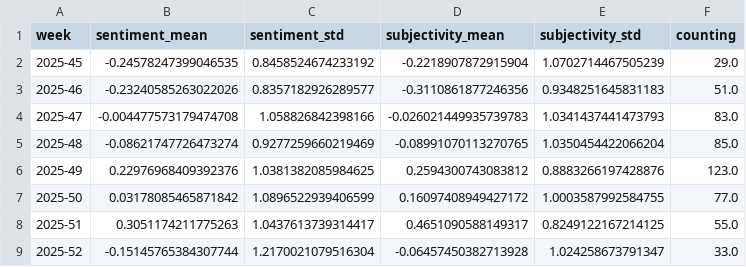
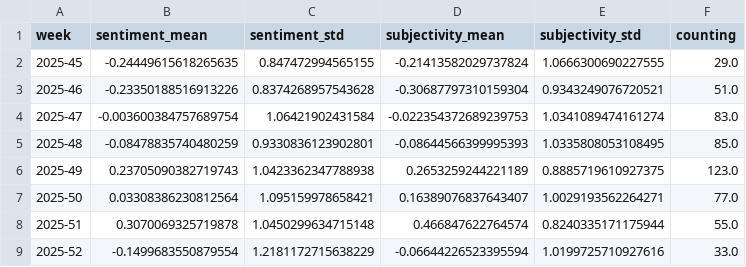
Before and after one commit to tapio-22-Digitale-Methoden-News/chineseExtremes, a CSV file: csv/sentiments_weeks.csv, drawn as a sheet; only a part is shown; the diff covers the shown part only.

```diff
--- a/csv/sentiments_weeks.csv
+++ b/csv/sentiments_weeks.csv
@@ -1,9 +1,9 @@
 week,sentiment_mean,sentiment_std,subjectivity_mean,subjectivity_std,counting
-2025-45,-0.24578247399046535,0.8458524674233192,-0.2218907872915904,1.0702714467505239,29.0
-2025-46,-0.23240585263022026,0.8357182926289577,-0.3110861877246356,0.9348251645831183,51.0
-2025-47,-0.004477573179474708,1.058826842398166,-0.026021449935739783,1.0341437441473793,83.0
-2025-48,-0.08621747726473274,0.9277259660219469,-0.08991070113270765,1.0350454422066204,85.0
-2025-49,0.22976968409392376,1.0381382085984625,0.2594300743083812,0.8883266197428876,123.0
-2025-50,0.03178085465871842,1.0896522939406599,0.16097408949427172,1.0003587992584755,77.0
-2025-51,0.3051174211775263,1.0437613739314417,0.4651090588149317,0.8249122167214125,55.0
-2025-52,-0.15145765384307744,1.2170021079516304,-0.06457450382713928,1.024258673791347,33.0
+2025-45,-0.24449615618265635,0.847472994565155,-0.21413582029737824,1.0666300690227555,29.0
+2025-46,-0.23350188516913226,0.8374268957543628,-0.30687797310159304,0.9343249076720521,51.0
+2025-47,-0.003600384757689754,1.06421902431584,-0.022354372689239753,1.0341089474161274,83.0
+2025-48,-0.08478835740480259,0.9330836123902801,-0.08644566399995393,1.0335808053108495,85.0
+2025-49,0.23705090382719743,1.0423362347788938,0.2653259244221189,0.8885719610927375,123.0
+2025-50,0.03308386230812564,1.095159978658421,0.16389076837643407,1.0029193562264271,77.0
+2025-51,0.3070069325719878,1.0450299634715148,0.466847622764574,0.8240335171175944,55.0
+2025-52,-0.1499683550879554,1.2181172715638229,-0.06644226523395594,1.0199725710927616,33.0
```
Also changed, not shown: 1 added row and 73 edited cells elsewhere in this file, csv/sentiments_days.csv, csv/sentiments_domains.csv, 5 other files.
